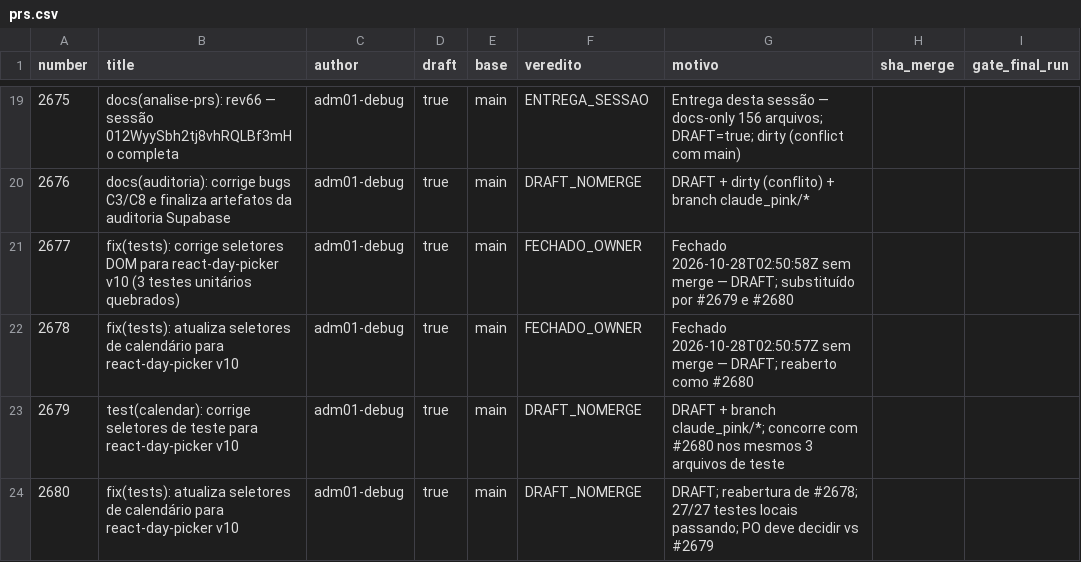
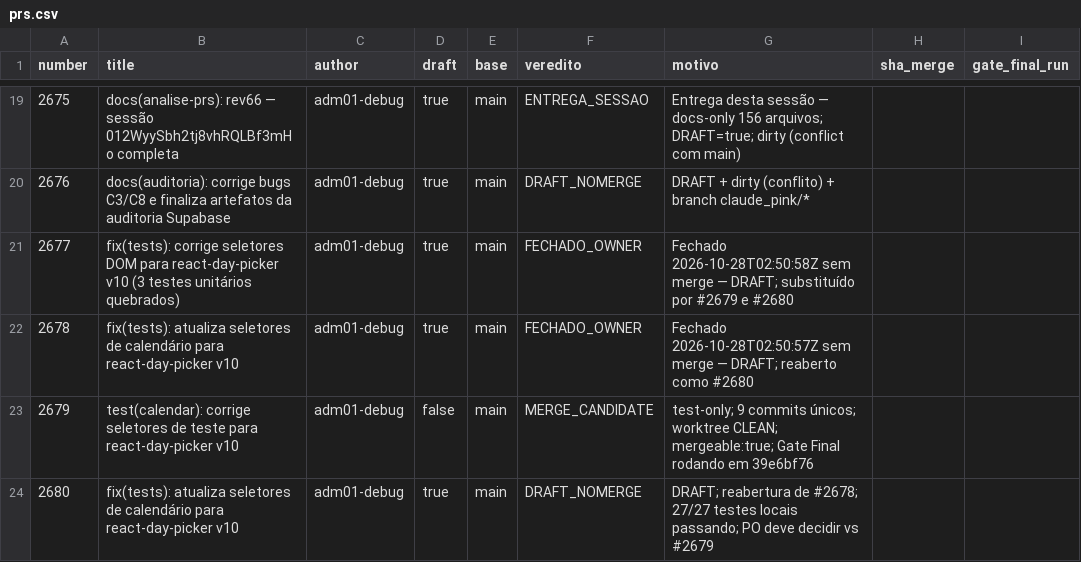
Before and after one commit to adm01-debug/Promo_Gifts_V4, a CSV file: analise-prs/prs.csv, drawn as a sheet; only a part is shown, gaps mark what is left out.

```diff
--- a/analise-prs/prs.csv
+++ b/analise-prs/prs.csv
@@ -22,3 +22,3 @@ number,title,author,draft,base,veredito,motivo,sha_merge,gate_final_run
 2678,"fix(tests): atualiza seletores de calendário para react-day-picker v10",adm01-debug,true,main,FECHADO_OWNER,"Fechado 2026-10-28T02:50:57Z sem merge — DRAFT; reaberto como #2680",,
-2679,"test(calendar): corrige seletores de teste para react-day-picker v10",adm01-debug,true,main,DRAFT_NOMERGE,"DRAFT + branch claude_pink/*; concorre com #2680 nos mesmos 3 arquivos de teste",,
+2679,"test(calendar): corrige seletores de teste para react-day-picker v10",adm01-debug,false,main,MERGE_CANDIDATE,"test-only; 9 commits únicos; worktree CLEAN; mergeable:true; Gate Final rodando em 39e6bf76",,
 2680,"fix(tests): atualiza seletores de calendário para react-day-picker v10",adm01-debug,true,main,DRAFT_NOMERGE,"DRAFT; reabertura de #2678; 27/27 testes locais passando; PO deve decidir vs #2679",,
```
Also changed, not shown: 1 other file.
